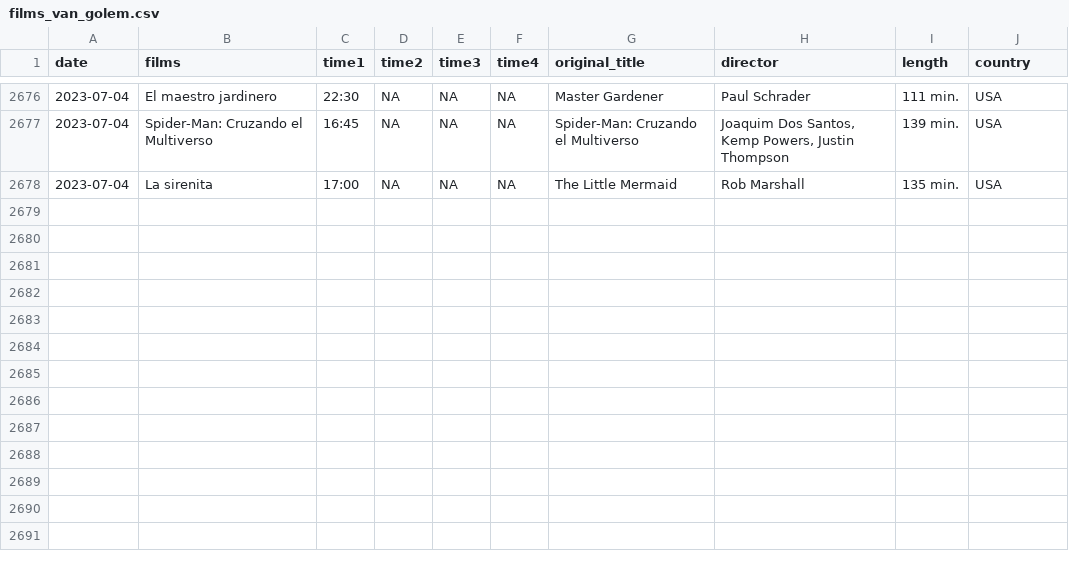
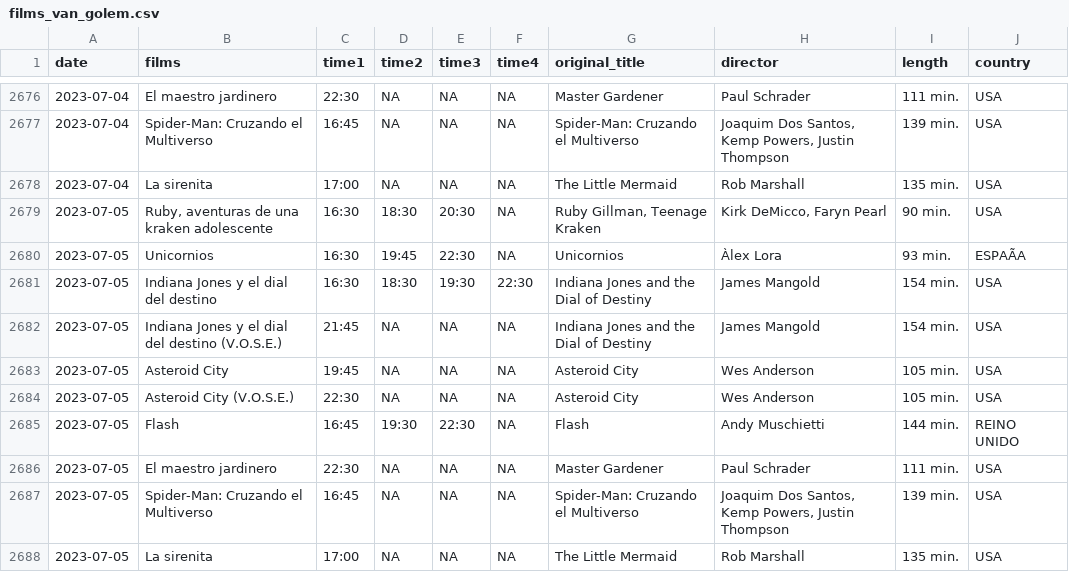
Before and after one commit to GuilleDiaz7/Automatic-Web-Scraping-of-A-Local-Cinema, a CSV file: data/films_van_golem.csv, drawn as a sheet; only a part is shown, gaps mark what is left out; the diff names each change by its address in the sheet, - before the commit and + after, or states it on an @@ line.

```diff
--- a/data/films_van_golem.csv
+++ b/data/films_van_golem.csv
+row 2679: 2023-07-05 | Ruby, aventuras de una kraken adolescente | 16:30 | 18:30 | 20:30 | NA | Ruby Gillman, Teenage Kraken | Kirk DeMicco, Faryn Pearl | 90 min. | USA
+row 2680: 2023-07-05 | Unicornios | 16:30 | 19:45 | 22:30 | NA | Unicornios | Àlex Lora | 93 min. | ESPAÃA
+row 2681: 2023-07-05 | Indiana Jones y el dial del destino | 16:30 | 18:30 | 19:30 | 22:30 | Indiana Jones and the Dial of Destiny | James Mangold | 154 min. | USA
+row 2682: 2023-07-05 | Indiana Jones y el dial del destino (V.O.S.E.) | 21:45 | NA | NA | NA | Indiana Jones and the Dial of Destiny | James Mangold | 154 min. | USA
+row 2683: 2023-07-05 | Asteroid City | 19:45 | NA | NA | NA | Asteroid City | Wes Anderson | 105 min. | USA
+row 2684: 2023-07-05 | Asteroid City (V.O.S.E.) | 22:30 | NA | NA | NA | Asteroid City | Wes Anderson | 105 min. | USA
+row 2685: 2023-07-05 | Flash | 16:45 | 19:30 | 22:30 | NA | Flash | Andy Muschietti | 144 min. | REINO UNIDO
+row 2686: 2023-07-05 | El maestro jardinero | 22:30 | NA | NA | NA | Master Gardener | Paul Schrader | 111 min. | USA
+row 2687: 2023-07-05 | Spider-Man: Cruzando el Multiverso | 16:45 | NA | NA | NA | Spider-Man: Cruzando el Multiverso | Joaquim Dos Santos, Kemp Powers, Justin Thompson | 139 min. | USA
+row 2688: 2023-07-05 | La sirenita | 17:00 | NA | NA | NA | The Little Mermaid | Rob Marshall | 135 min. | USA
```
